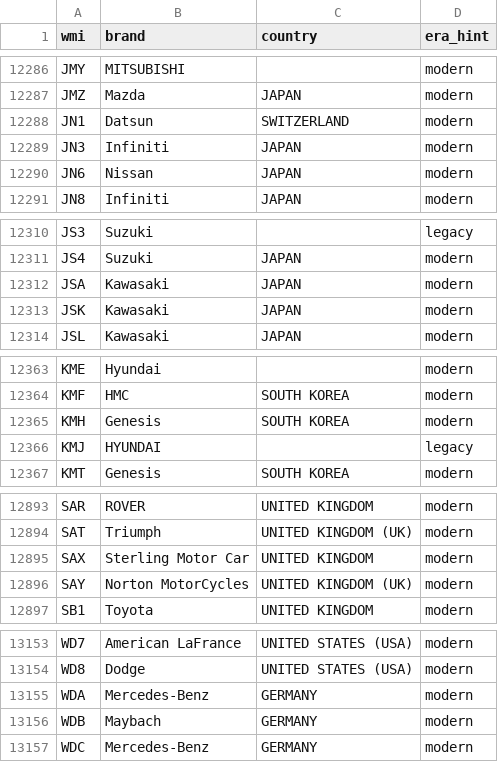
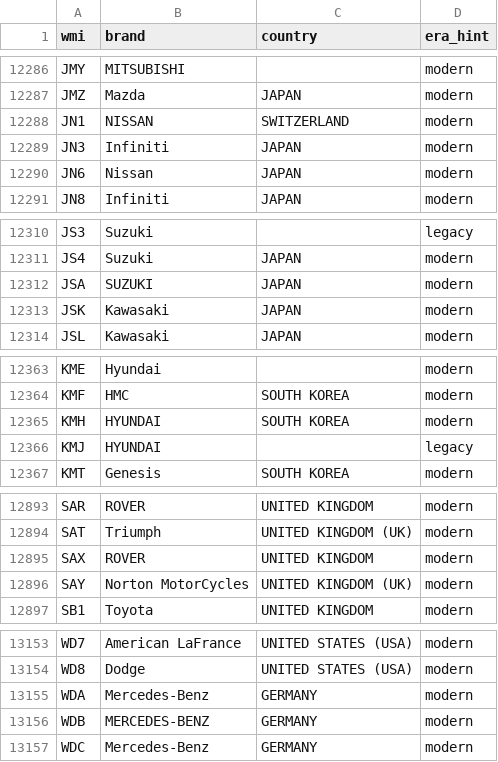
Before and after one commit to kricipepsi/exhaust-analyzer, a CSV file: labs/vinlab/vinlab/data/wmi.csv, drawn as a sheet; only a part is shown, gaps mark what is left out.

```diff
--- a/labs/vinlab/vinlab/data/wmi.csv
+++ b/labs/vinlab/vinlab/data/wmi.csv
@@ -12287,3 +12287,3 @@ JMY,MITSUBISHI,,modern
 JMZ,Mazda,JAPAN,modern
-JN1,Datsun,SWITZERLAND,modern
+JN1,NISSAN,SWITZERLAND,modern
 JN3,Infiniti,JAPAN,modern
@@ -12311,3 +12311,3 @@ JS3,Suzuki,,legacy
 JS4,Suzuki,JAPAN,modern
-JSA,Kawasaki,JAPAN,modern
+JSA,SUZUKI,JAPAN,modern
 JSK,Kawasaki,JAPAN,modern
@@ -12364,3 +12364,3 @@ KME,Hyundai,,modern
 KMF,HMC,SOUTH KOREA,modern
-KMH,Genesis,SOUTH KOREA,modern
+KMH,HYUNDAI,SOUTH KOREA,modern
 KMJ,HYUNDAI,,legacy
@@ -12894,3 +12894,3 @@ SAR,ROVER,UNITED KINGDOM,modern
 SAT,Triumph,UNITED KINGDOM (UK),modern
-SAX,Sterling Motor Car,UNITED KINGDOM,modern
+SAX,ROVER,UNITED KINGDOM,modern
 SAY,Norton MotorCycles,UNITED KINGDOM (UK),modern
@@ -13155,3 +13155,3 @@ WD8,Dodge,UNITED STATES (USA),modern
 WDA,Mercedes-Benz,GERMANY,modern
-WDB,Maybach,GERMANY,modern
+WDB,MERCEDES-BENZ,GERMANY,modern
 WDC,Mercedes-Benz,GERMANY,modern
```
